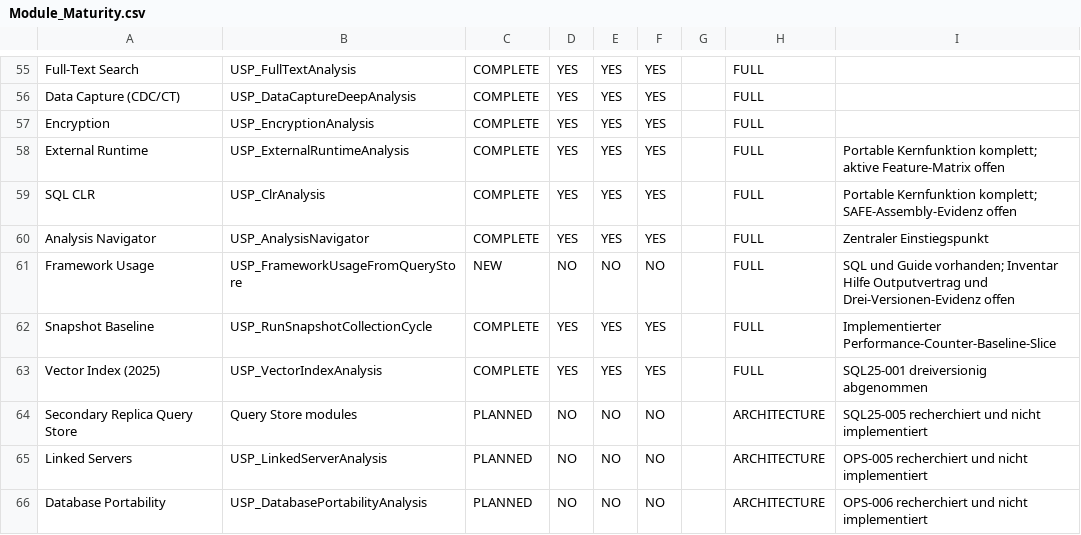
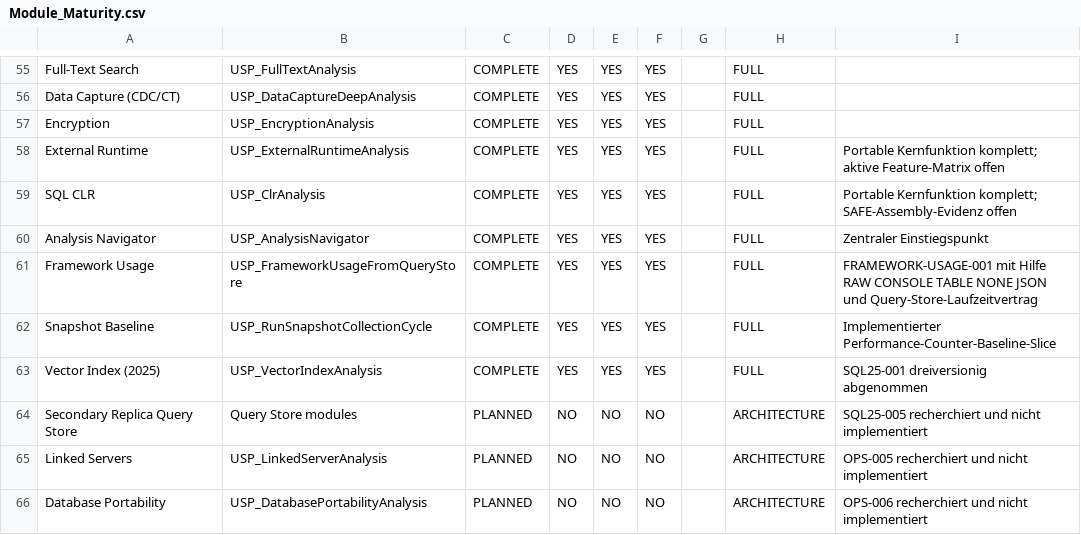
Before and after one commit to gecompat/SQL_Server_Analyze, a CSV file: Metadata/Inventory/Module_Maturity.csv, drawn as a sheet; only a part is shown, gaps mark what is left out.

```diff
--- a/Metadata/Inventory/Module_Maturity.csv
+++ b/Metadata/Inventory/Module_Maturity.csv
@@ -60,3 +60,3 @@ SQL CLR,USP_ClrAnalysis,COMPLETE,YES,YES,YES,,FULL,Portable Kernfunktion komplet
 Analysis Navigator,USP_AnalysisNavigator,COMPLETE,YES,YES,YES,,FULL,Zentraler Einstiegspunkt
-Framework Usage,USP_FrameworkUsageFromQueryStore,NEW,NO,NO,NO,,FULL,SQL und Guide vorhanden; Inventar Hilfe Outputvertrag und Drei-Versionen-Evidenz offen
+Framework Usage,USP_FrameworkUsageFromQueryStore,COMPLETE,YES,YES,YES,,FULL,FRAMEWORK-USAGE-001 mit Hilfe RAW CONSOLE TABLE NONE JSON und Query-Store-Laufzeitvertrag
 Snapshot Baseline,USP_RunSnapshotCollectionCycle,COMPLETE,YES,YES,YES,,FULL,Implementierter Performance-Counter-Baseline-Slice
```
Also changed, not shown: Metadata/Quality/Implementation_Status.csv, 16 other files.
